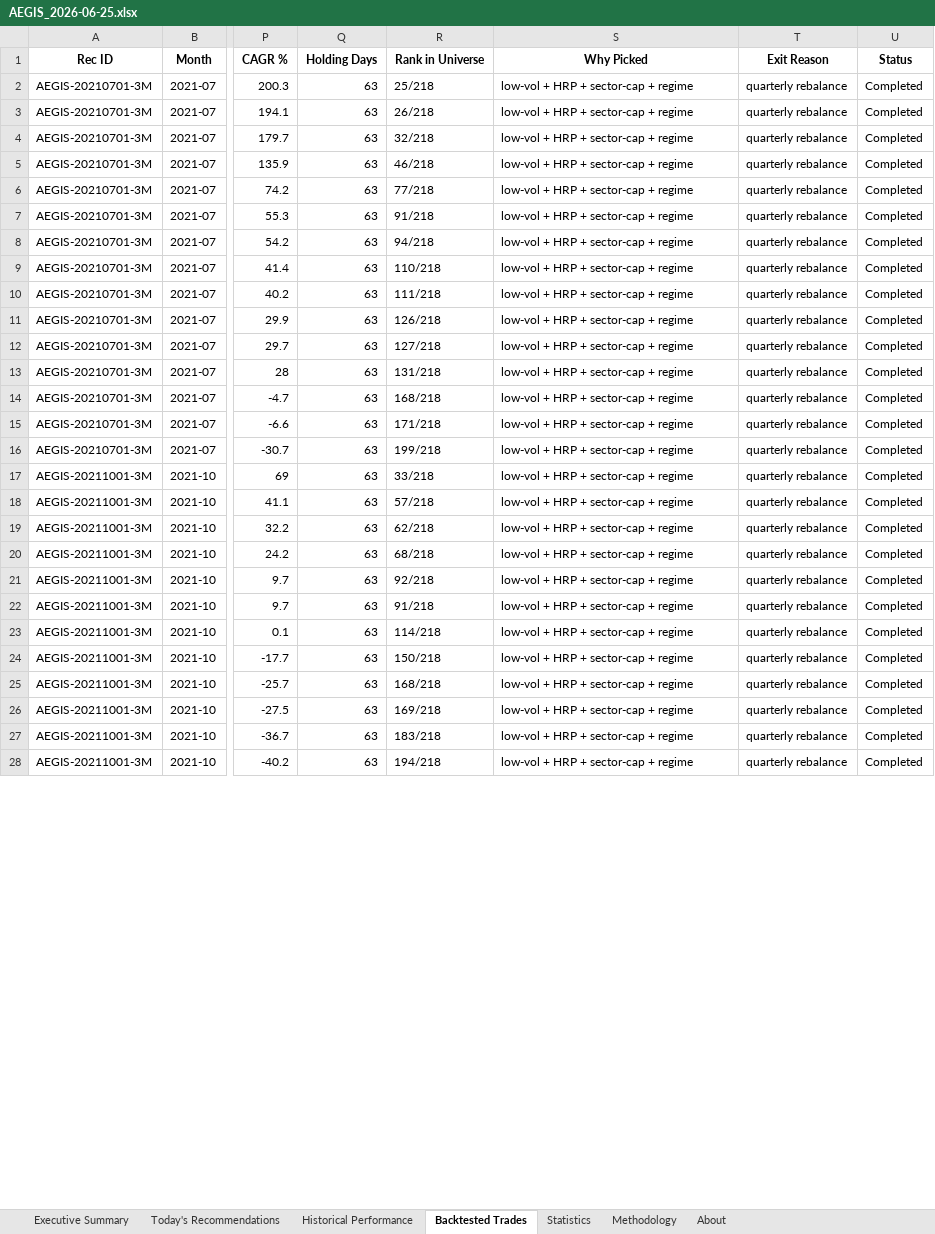
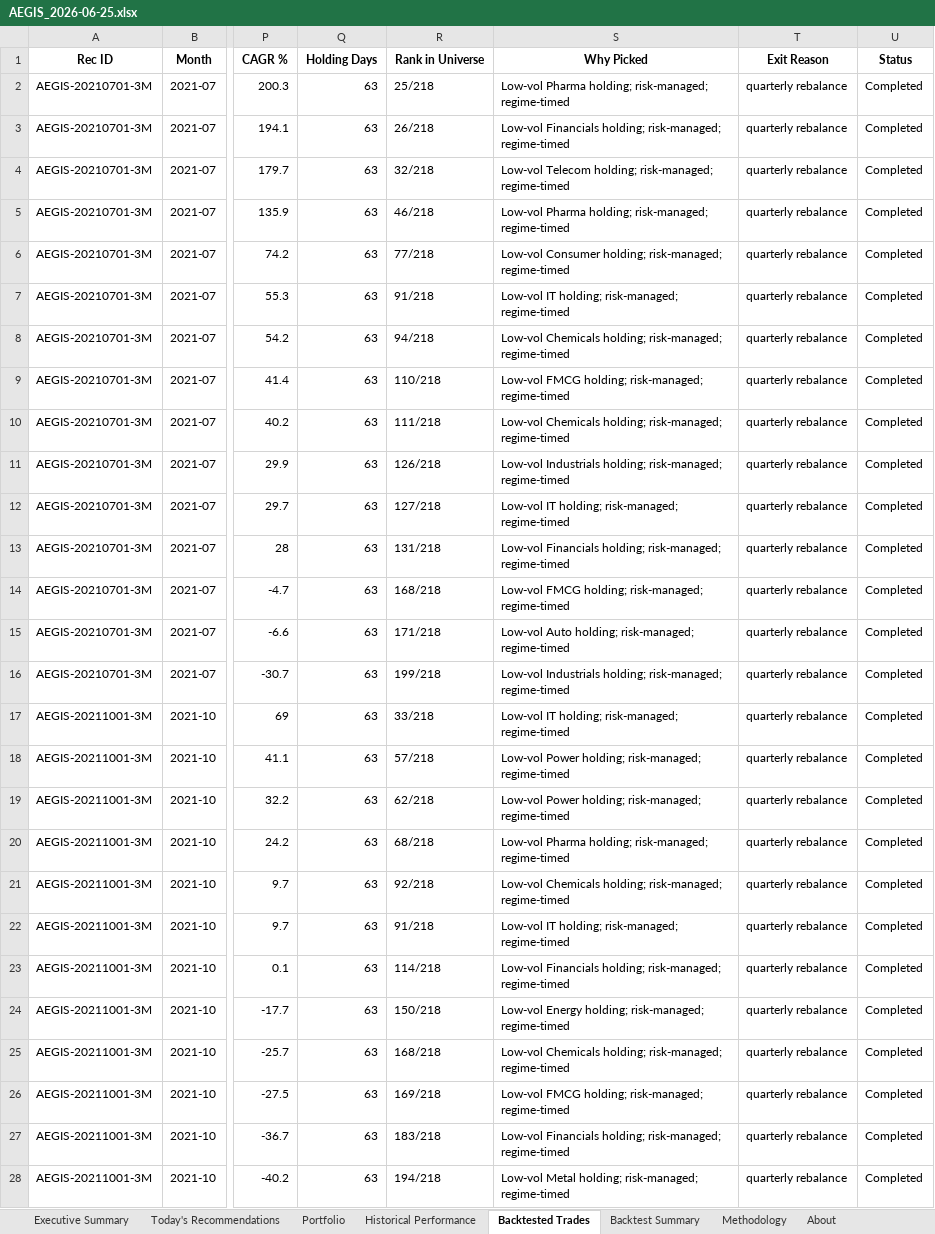
Before and after one commit to gujja330/NexaQuant, an Excel workbook: reports/AEGIS_2026-06-25.xlsx, sheet Backtested Trades, drawn as a sheet; only a part is shown, gaps mark what is left out; values as stored, in another font and other column widths than the file's, no borders; the diff covers the shown part only; the diff names each change by its address in the sheet, - before the commit and + after, or states it on an @@ line.

```diff
--- a/reports/AEGIS_2026-06-25.xlsx (sheet Backtested Trades)
+++ b/reports/AEGIS_2026-06-25.xlsx (sheet Backtested Trades)
-sheet tab: Statistics
+sheet tab: Portfolio
+sheet tab: Backtest Summary
-S2 (Why Picked): low-vol + HRP + sector-cap + regime
+S2 (Why Picked): Low-vol Pharma holding; risk-managed; regime-timed
-S3 (Why Picked): low-vol + HRP + sector-cap + regime
+S3 (Why Picked): Low-vol Financials holding; risk-managed; regime-timed
-S4 (Why Picked): low-vol + HRP + sector-cap + regime
+S4 (Why Picked): Low-vol Telecom holding; risk-managed; regime-timed
-S5 (Why Picked): low-vol + HRP + sector-cap + regime
+S5 (Why Picked): Low-vol Pharma holding; risk-managed; regime-timed
-S6 (Why Picked): low-vol + HRP + sector-cap + regime
+S6 (Why Picked): Low-vol Consumer holding; risk-managed; regime-timed
-S7 (Why Picked): low-vol + HRP + sector-cap + regime
+S7 (Why Picked): Low-vol IT holding; risk-managed; regime-timed
-S8 (Why Picked): low-vol + HRP + sector-cap + regime
+S8 (Why Picked): Low-vol Chemicals holding; risk-managed; regime-timed
-S9 (Why Picked): low-vol + HRP + sector-cap + regime
+S9 (Why Picked): Low-vol FMCG holding; risk-managed; regime-timed
-S10 (Why Picked): low-vol + HRP + sector-cap + regime
+S10 (Why Picked): Low-vol Chemicals holding; risk-managed; regime-timed
-S11 (Why Picked): low-vol + HRP + sector-cap + regime
+S11 (Why Picked): Low-vol Industrials holding; risk-managed; regime-timed
-S12 (Why Picked): low-vol + HRP + sector-cap + regime
+S12 (Why Picked): Low-vol IT holding; risk-managed; regime-timed
-S13 (Why Picked): low-vol + HRP + sector-cap + regime
+S13 (Why Picked): Low-vol Financials holding; risk-managed; regime-timed
-S14 (Why Picked): low-vol + HRP + sector-cap + regime
+S14 (Why Picked): Low-vol FMCG holding; risk-managed; regime-timed
-S15 (Why Picked): low-vol + HRP + sector-cap + regime
+S15 (Why Picked): Low-vol Auto holding; risk-managed; regime-timed
-S16 (Why Picked): low-vol + HRP + sector-cap + regime
+S16 (Why Picked): Low-vol Industrials holding; risk-managed; regime-timed
-S17 (Why Picked): low-vol + HRP + sector-cap + regime
+S17 (Why Picked): Low-vol IT holding; risk-managed; regime-timed
-S18:S19 (Why Picked): low-vol + HRP + sector-cap + regime
+S18:S19 (Why Picked): Low-vol Power holding; risk-managed; regime-timed
-S20 (Why Picked): low-vol + HRP + sector-cap + regime
+S20 (Why Picked): Low-vol Pharma holding; risk-managed; regime-timed
-S21 (Why Picked): low-vol + HRP + sector-cap + regime
+S21 (Why Picked): Low-vol Chemicals holding; risk-managed; regime-timed
-S22 (Why Picked): low-vol + HRP + sector-cap + regime
+S22 (Why Picked): Low-vol IT holding; risk-managed; regime-timed
-S23 (Why Picked): low-vol + HRP + sector-cap + regime
+S23 (Why Picked): Low-vol Financials holding; risk-managed; regime-timed
-S24 (Why Picked): low-vol + HRP + sector-cap + regime
+S24 (Why Picked): Low-vol Energy holding; risk-managed; regime-timed
-S25 (Why Picked): low-vol + HRP + sector-cap + regime
+S25 (Why Picked): Low-vol Chemicals holding; risk-managed; regime-timed
-S26 (Why Picked): low-vol + HRP + sector-cap + regime
+S26 (Why Picked): Low-vol FMCG holding; risk-managed; regime-timed
-S27 (Why Picked): low-vol + HRP + sector-cap + regime
+S27 (Why Picked): Low-vol Financials holding; risk-managed; regime-timed
-S28 (Why Picked): low-vol + HRP + sector-cap + regime
+S28 (Why Picked): Low-vol Metal holding; risk-managed; regime-timed
```
Also changed, not shown: 258 edited cells elsewhere in this sheet, sheet Today's Recommendations, sheet Executive Summary, sheet Methodology, sheet Historical Performance, 1 other file.
